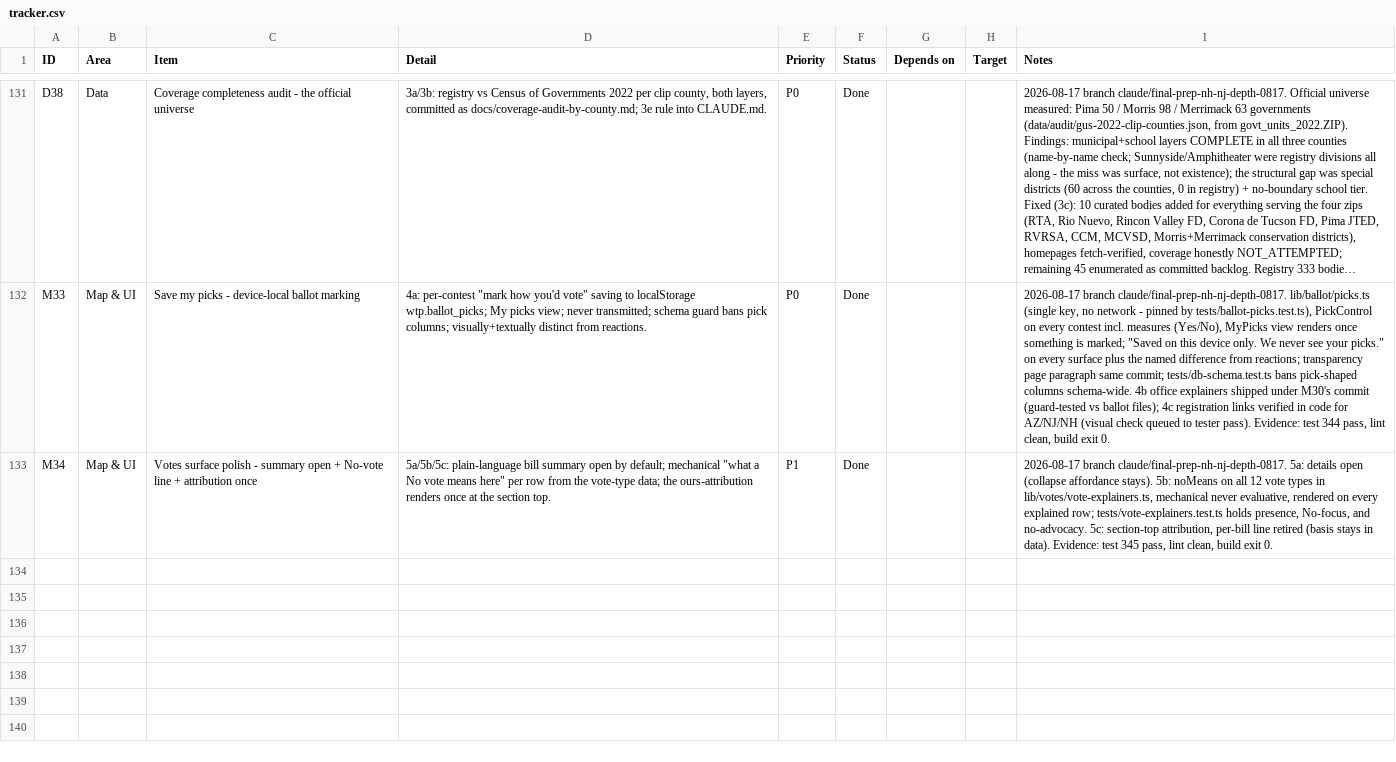
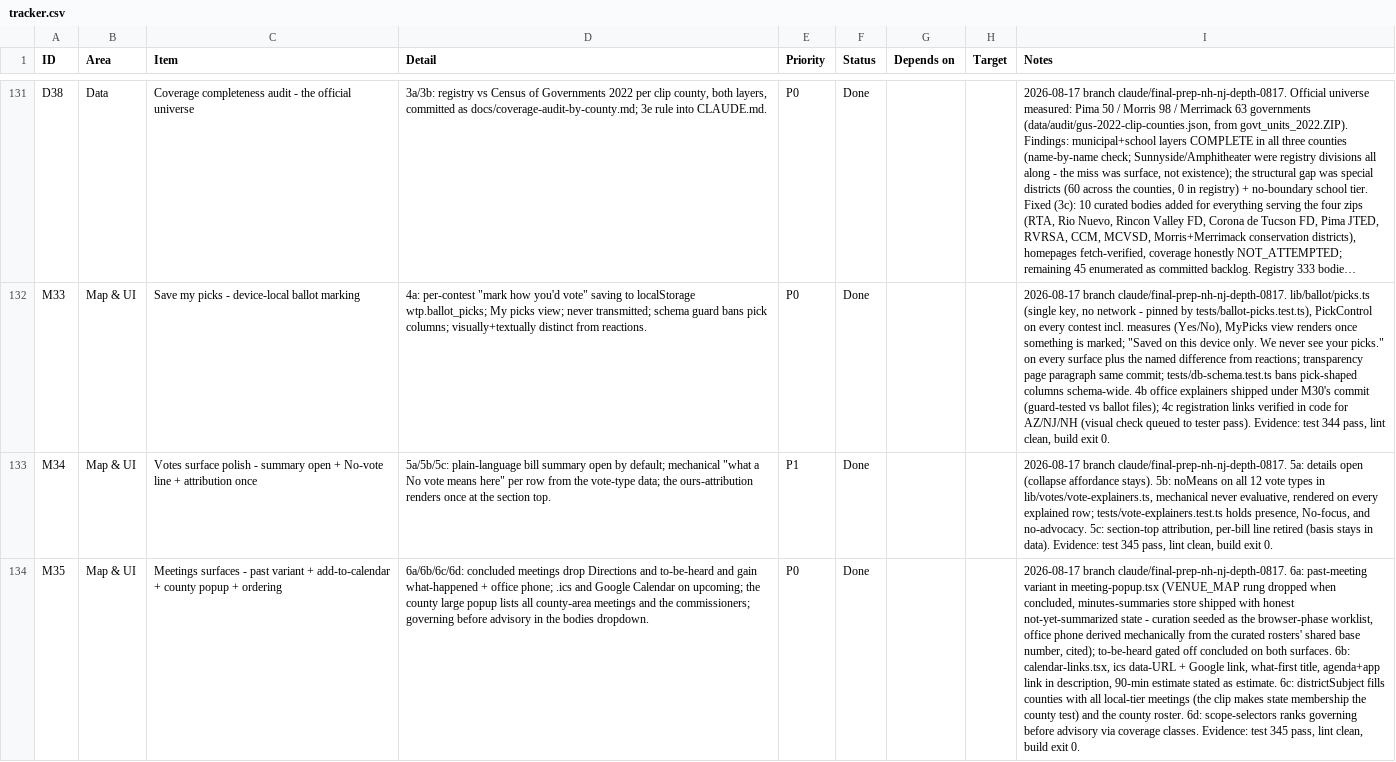
Before and after one commit to SeanJ22/meanwhile, a CSV file: docs/tracker.csv, drawn as a sheet; only a part is shown, gaps mark what is left out; long unchanged cells end in …; the diff names each change by its address in the sheet, - before the commit and + after, or states it on an @@ line.

```diff
--- a/docs/tracker.csv
+++ b/docs/tracker.csv
+row 134: M35 | Map & UI | Meetings surfaces - past variant + add-to-calendar + county popup + ordering | 6a/6b/6c/6d: concluded meetings drop Directions and to-be-heard and gain what-happened + office phone; .ics and Google Calendar on upcoming; the county large popup lists all county-area meetings and the commissioners; governing before advisory in the bodies dropdown. | P0 | Done |  |  | 2026-08-17 branch claude/final-prep-nh-nj-depth-0817. 6a: past-meeting variant in meeting-popup.tsx (VENUE_MAP rung dropped when concluded, minutes-summaries store shipped with honest not-yet-summarized state - curation seeded as the browser-phase worklist, office phone derived mechanically from the curated rosters' shared base number, cited); to-be-heard gated off concluded on both surfaces. 6b: calendar-links.tsx, ics data-URL + Google link, what-first title, agenda+app link in description, 90-min estimate stated as estimate. 6c: districtSubject fills counties with all local-tier meetings (the clip makes state membership the county test) and the county roster. 6d: scope-selectors ranks governing before advisory via coverage classes. Evidence: test 345 pass, lint clean, build exit 0.
```
Also changed, not shown: 7 other files.
